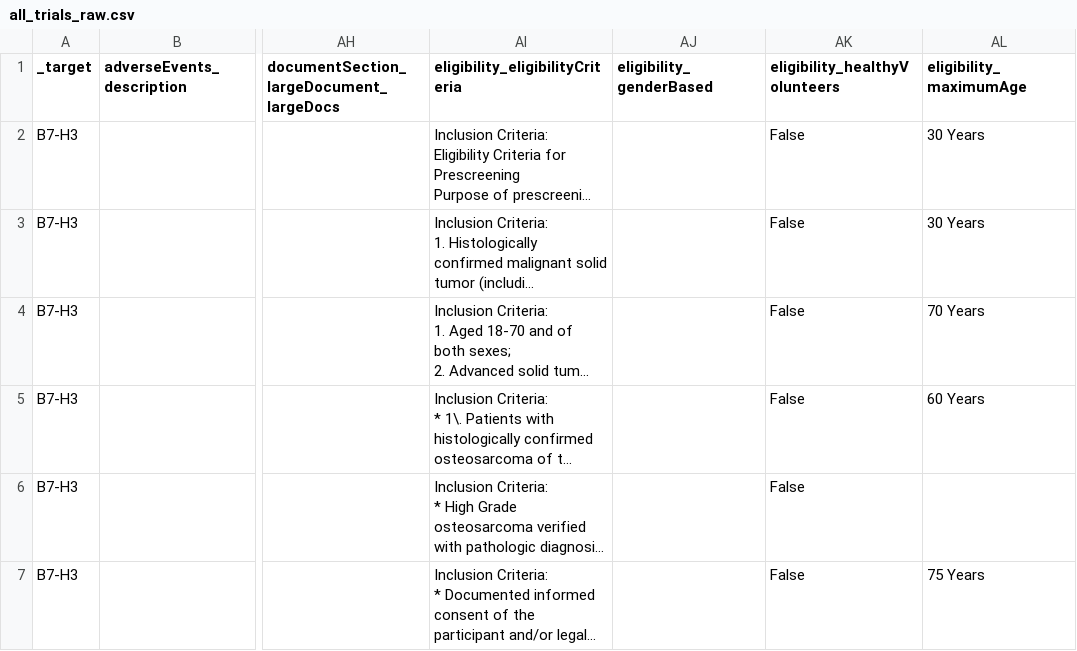
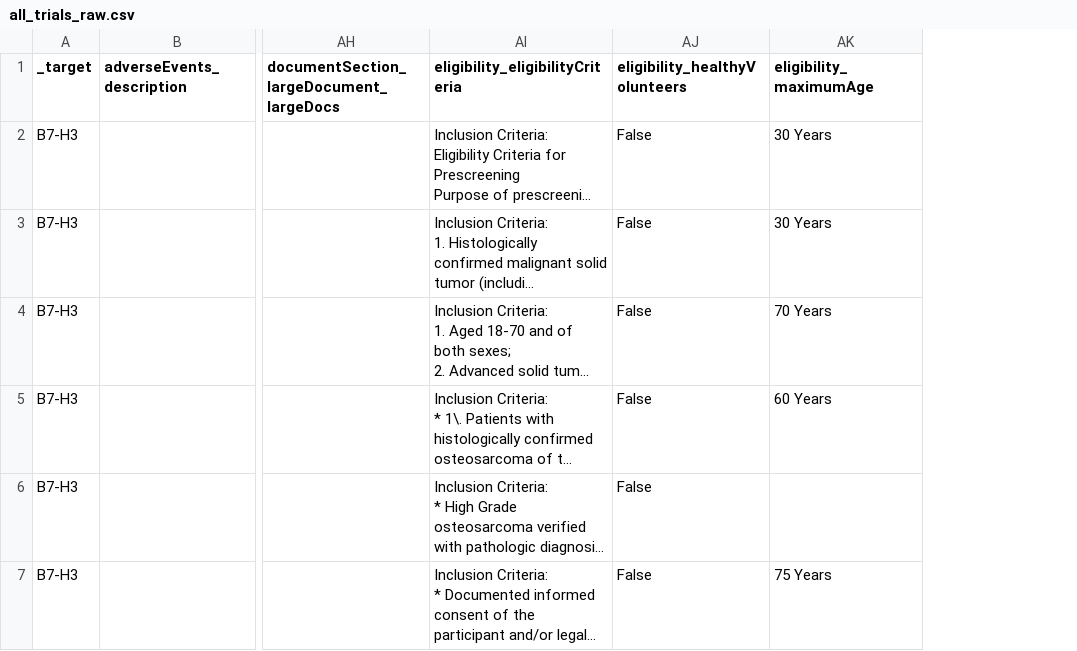
Before and after one commit to partrita/clinicaltrial-watch, a CSV file: data/targets/b7-h3/all_trials_raw.csv, drawn as a sheet; only a part is shown, gaps mark what is left out; long unchanged cells end in …; the diff covers the shown part only; the diff names each change by its address in the sheet, - before the commit and + after, or states it on an @@ line.

```diff
--- a/data/targets/b7-h3/all_trials_raw.csv
+++ b/data/targets/b7-h3/all_trials_raw.csv
-column AJ (eligibility_genderBased), empty
```
Also changed, not shown: 171 edited cells elsewhere in this file, data/targets/b7-h3/status_summary.csv, data/targets/ccr8/status_summary.csv, 9 other files.
